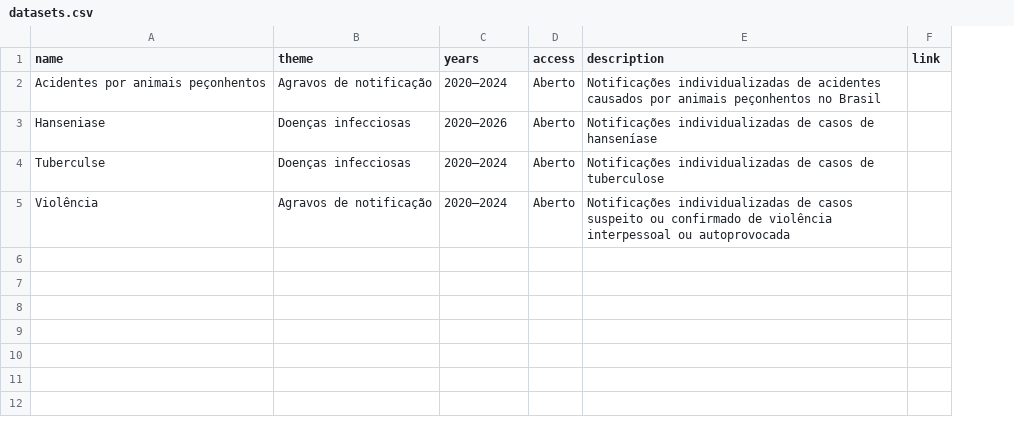
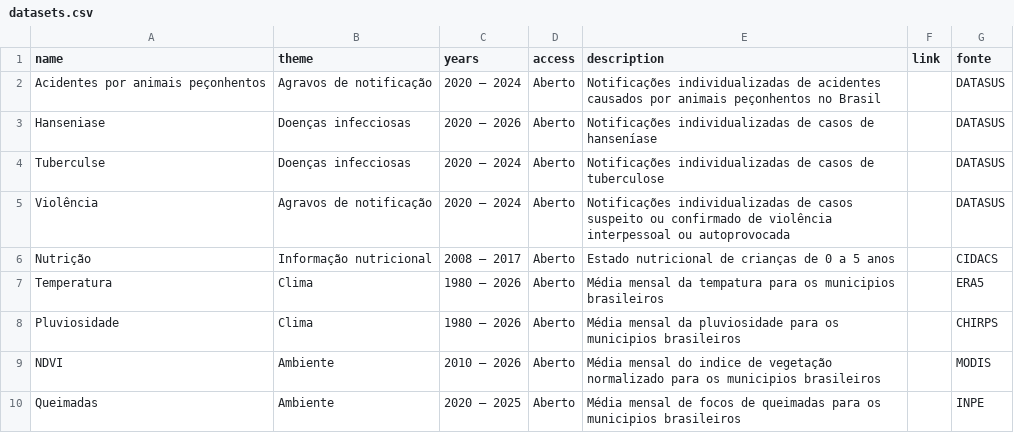
Before and after one commit to rodriguesmsb/kisangaQ_web, a CSV file: data/datasets.csv, drawn as a sheet; the diff names each change by its address in the sheet, - before the commit and + after, or states it on an @@ line.

Commit message:
Add sample data sets for viz

```diff
--- a/data/datasets.csv
+++ b/data/datasets.csv
+column G (fonte), rows 2-5: all DATASUS
-C2 (years): 2020–2024
+C2 (years): 2020 – 2024
-C3 (years): 2020–2026
+C3 (years): 2020 – 2026
-C4:C5 (years): 2020–2024
+C4:C5 (years): 2020 – 2024
+row 6: Nutrição | Informação nutricional | 2008 – 2017 | Aberto | Estado nutricional de crianças de 0 a 5 anos |  | CIDACS
+row 7: Temperatura | Clima | 1980 – 2026 | Aberto | Média mensal da tempatura para os municipios brasileiros |  | ERA5
+row 8: Pluviosidade | Clima | 1980 – 2026 | Aberto | Média mensal da pluviosidade para os municipios brasileiros |  | CHIRPS
+row 9: NDVI | Ambiente | 2010 – 2026 | Aberto | Média mensal do indice de vegetação normalizado para os municipios brasileiros |  | MODIS
+row 10: Queimadas | Ambiente | 2020 – 2025 | Aberto | Média mensal de focos de queimadas para os municipios brasileiros |  | INPE
```
Also changed, not shown: 2 other files.
